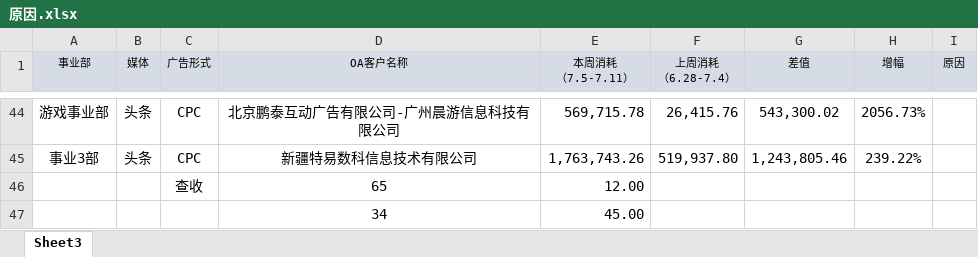
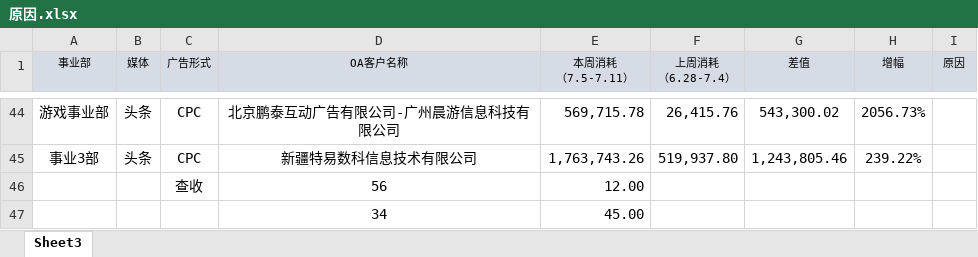
Before and after one commit to excel-for-o-f/adnice-O-F, an Excel workbook: 原因.xlsx, sheet Sheet3, drawn as a sheet; only a part is shown, gaps mark what is left out; values as stored, in another font and other column widths than the file's, no borders; the diff names each change by its address in the sheet, - before the commit and + after, or states it on an @@ line.

Commit message:
56

```diff
--- a/原因.xlsx (sheet Sheet3)
+++ b/原因.xlsx (sheet Sheet3)
-D46 (OA客户名称): 65
+D46 (OA客户名称): 56
```
